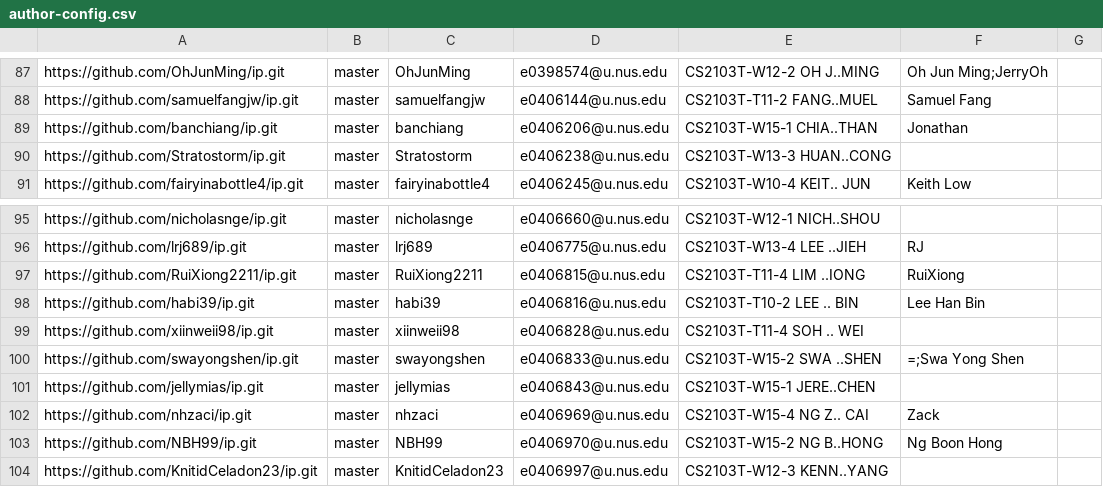
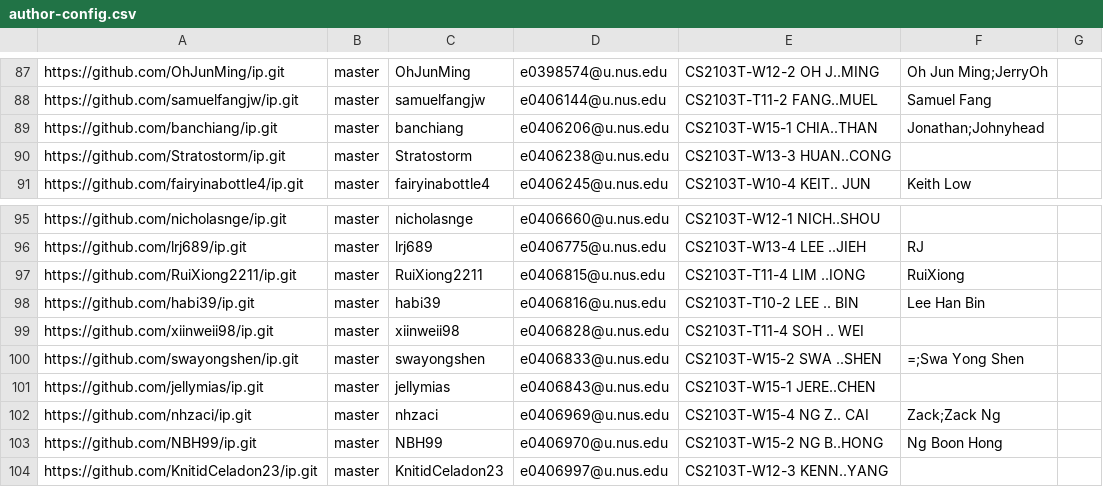
Before and after one commit to nus-cs2103-AY2021S2/ip-dashboard, a CSV file: configs/author-config.csv, drawn as a sheet; only a part is shown, gaps mark what is left out.

Commit message:
Update configs

```diff
--- a/configs/author-config.csv
+++ b/configs/author-config.csv
@@ -88,3 +88,3 @@ https://github.com/OhJunMing/ip.git,master,OhJunMing,e0398574@u.nus.edu,CS2103T-
 https://github.com/samuelfangjw/ip.git,master,samuelfangjw,e0406144@u.nus.edu,CS2103T-T11-2 FANG..MUEL,Samuel Fang,
-https://github.com/banchiang/ip.git,master,banchiang,e0406206@u.nus.edu,CS2103T-W15-1 CHIA..THAN,Jonathan,
+https://github.com/banchiang/ip.git,master,banchiang,e0406206@u.nus.edu,CS2103T-W15-1 CHIA..THAN,Jonathan;Johnyhead,
 https://github.com/Stratostorm/ip.git,master,Stratostorm,e0406238@u.nus.edu,CS2103T-W13-3 HUAN..CONG,,
@@ -101,3 +101,3 @@ https://github.com/swayongshen/ip.git,master,swayongshen,e0406833@u.nus.edu,CS21
 https://github.com/jellymias/ip.git,master,jellymias,e0406843@u.nus.edu,CS2103T-W15-1 JERE..CHEN,,
-https://github.com/nhzaci/ip.git,master,nhzaci,e0406969@u.nus.edu,CS2103T-W15-4 NG Z.. CAI,Zack,
+https://github.com/nhzaci/ip.git,master,nhzaci,e0406969@u.nus.edu,CS2103T-W15-4 NG Z.. CAI,Zack;Zack Ng,
 https://github.com/NBH99/ip.git,master,NBH99,e0406970@u.nus.edu,CS2103T-W15-2 NG B..HONG,Ng Boon Hong,
```
